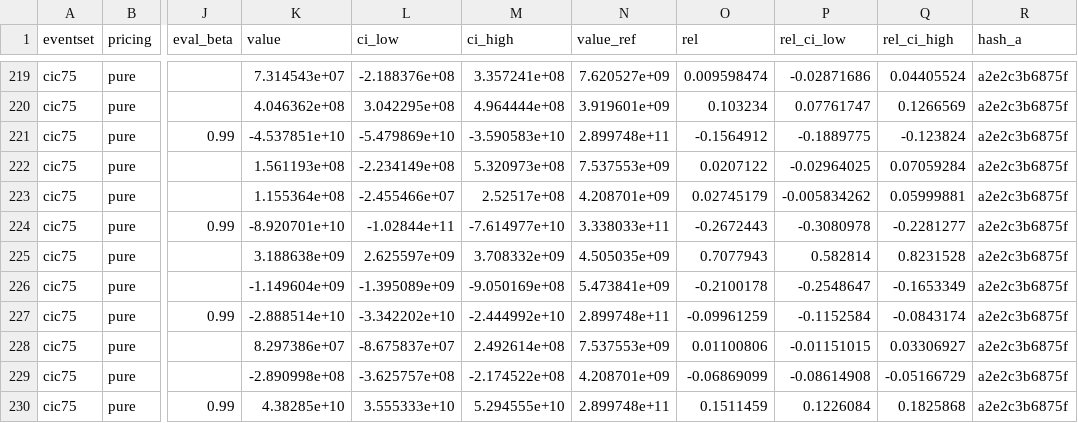
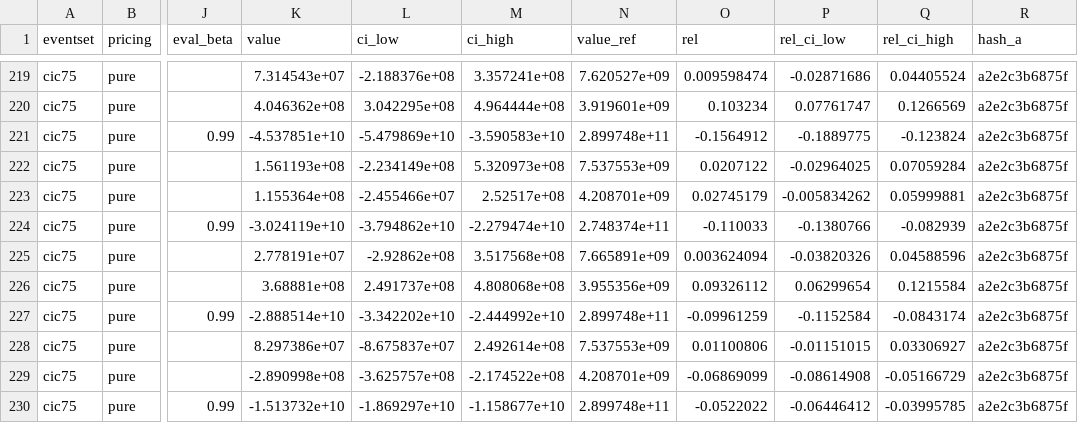
Before and after one commit to marc272/parametric-insurance-design, a CSV file: research/data/florida-rerun/contrasts_pooled.csv, drawn as a sheet; only a part is shown, gaps mark what is left out; the diff covers the shown part only; the diff names each change by its address in the sheet, - before the commit and + after, or states it on an @@ line.

```diff
--- a/research/data/florida-rerun/contrasts_pooled.csv
+++ b/research/data/florida-rerun/contrasts_pooled.csv
-K224 (value): -8.920701e+10
+K224 (value): -3.024119e+10
-L224 (ci_low): -1.02844e+11
+L224 (ci_low): -3.794862e+10
-M224 (ci_high): -7.614977e+10
+M224 (ci_high): -2.279474e+10
-N224 (value_ref): 3.338033e+11
+N224 (value_ref): 2.748374e+11
-O224 (rel): -0.2672443
+O224 (rel): -0.110033
-P224 (rel_ci_low): -0.3080978
+P224 (rel_ci_low): -0.1380766
-Q224 (rel_ci_high): -0.2281277
+Q224 (rel_ci_high): -0.082939
-K225 (value): 3.188638e+09
+K225 (value): 2.778191e+07
-L225 (ci_low): 2.625597e+09
+L225 (ci_low): -2.92862e+08
-M225 (ci_high): 3.708332e+09
+M225 (ci_high): 3.517568e+08
-N225 (value_ref): 4.505035e+09
+N225 (value_ref): 7.665891e+09
-O225 (rel): 0.7077943
+O225 (rel): 0.003624094
-P225 (rel_ci_low): 0.582814
+P225 (rel_ci_low): -0.03820326
-Q225 (rel_ci_high): 0.8231528
+Q225 (rel_ci_high): 0.04588596
-K226 (value): -1.149604e+09
+K226 (value): 3.68881e+08
-L226 (ci_low): -1.395089e+09
+L226 (ci_low): 2.491737e+08
-M226 (ci_high): -9.050169e+08
+M226 (ci_high): 4.808068e+08
-N226 (value_ref): 5.473841e+09
+N226 (value_ref): 3.955356e+09
-O226 (rel): -0.2100178
+O226 (rel): 0.09326112
-P226 (rel_ci_low): -0.2548647
+P226 (rel_ci_low): 0.06299654
-Q226 (rel_ci_high): -0.1653349
+Q226 (rel_ci_high): 0.1215584
-K230 (value): 4.38285e+10
+K230 (value): -1.513732e+10
-L230 (ci_low): 3.555333e+10
+L230 (ci_low): -1.869297e+10
-M230 (ci_high): 5.294555e+10
+M230 (ci_high): -1.158677e+10
-O230 (rel): 0.1511459
+O230 (rel): -0.0522022
-P230 (rel_ci_low): 0.1226084
+P230 (rel_ci_low): -0.06446412
-Q230 (rel_ci_high): 0.1825868
+Q230 (rel_ci_high): -0.03995785
```
Also changed, not shown: 133 edited cells elsewhere in this file, research/data/florida-rerun/grid.csv, research/data/florida-rerun/kfold_folds.csv, 7 other files.
